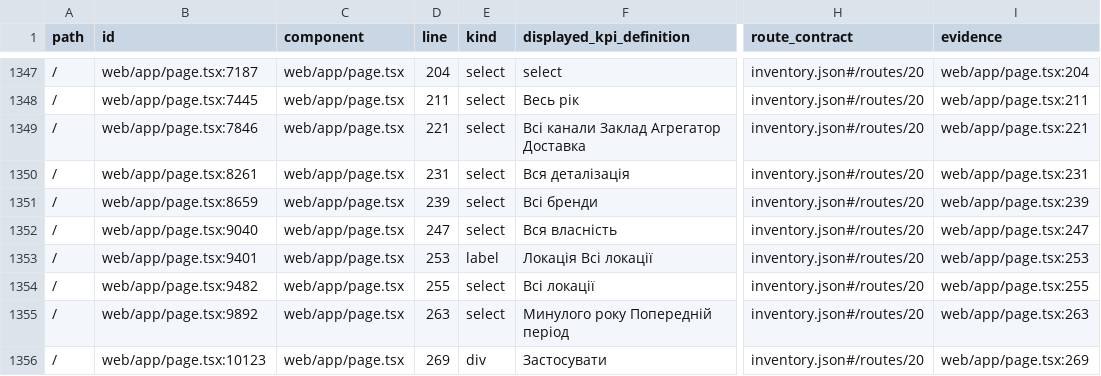
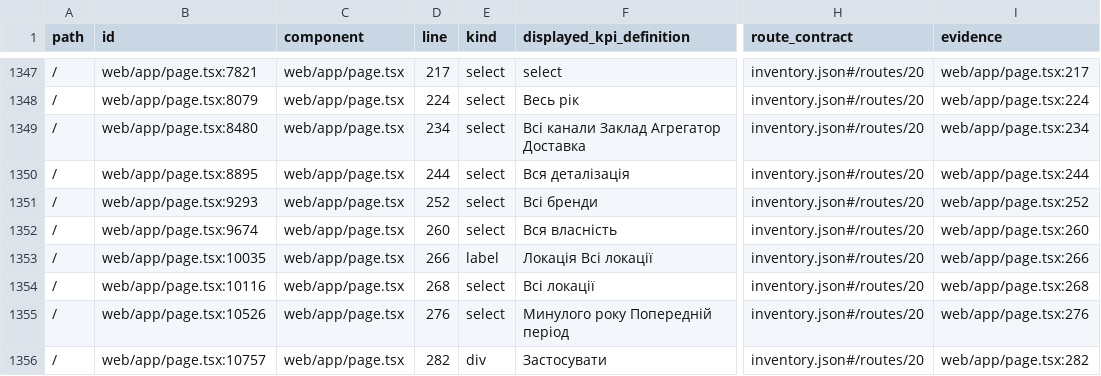
Before and after one commit to adduakiev/mystoriya-bi, a CSV file: docs/audit/2026-10-24/tab-block-matrix.csv, drawn as a sheet; only a part is shown, gaps mark what is left out; the diff covers the shown part only; the diff names each change by its address in the sheet, - before the commit and + after, or states it on an @@ line.

```diff
--- a/docs/audit/2026-10-24/tab-block-matrix.csv
+++ b/docs/audit/2026-10-24/tab-block-matrix.csv
-B1347 (id): web/app/page.tsx:7187
+B1347 (id): web/app/page.tsx:7821
-D1347 (line): 204
+D1347 (line): 217
-I1347 (evidence): web/app/page.tsx:204
+I1347 (evidence): web/app/page.tsx:217
-B1348 (id): web/app/page.tsx:7445
+B1348 (id): web/app/page.tsx:8079
-D1348 (line): 211
+D1348 (line): 224
-I1348 (evidence): web/app/page.tsx:211
+I1348 (evidence): web/app/page.tsx:224
-B1349 (id): web/app/page.tsx:7846
+B1349 (id): web/app/page.tsx:8480
-D1349 (line): 221
+D1349 (line): 234
-I1349 (evidence): web/app/page.tsx:221
+I1349 (evidence): web/app/page.tsx:234
-B1350 (id): web/app/page.tsx:8261
+B1350 (id): web/app/page.tsx:8895
-D1350 (line): 231
+D1350 (line): 244
-I1350 (evidence): web/app/page.tsx:231
+I1350 (evidence): web/app/page.tsx:244
-B1351 (id): web/app/page.tsx:8659
+B1351 (id): web/app/page.tsx:9293
-D1351 (line): 239
+D1351 (line): 252
-I1351 (evidence): web/app/page.tsx:239
+I1351 (evidence): web/app/page.tsx:252
-B1352 (id): web/app/page.tsx:9040
+B1352 (id): web/app/page.tsx:9674
-D1352 (line): 247
+D1352 (line): 260
-I1352 (evidence): web/app/page.tsx:247
+I1352 (evidence): web/app/page.tsx:260
-B1353 (id): web/app/page.tsx:9401
+B1353 (id): web/app/page.tsx:10035
-D1353 (line): 253
+D1353 (line): 266
-I1353 (evidence): web/app/page.tsx:253
+I1353 (evidence): web/app/page.tsx:266
-B1354 (id): web/app/page.tsx:9482
+B1354 (id): web/app/page.tsx:10116
-D1354 (line): 255
+D1354 (line): 268
-I1354 (evidence): web/app/page.tsx:255
+I1354 (evidence): web/app/page.tsx:268
-B1355 (id): web/app/page.tsx:9892
+B1355 (id): web/app/page.tsx:10526
-D1355 (line): 263
+D1355 (line): 276
-I1355 (evidence): web/app/page.tsx:263
+I1355 (evidence): web/app/page.tsx:276
-B1356 (id): web/app/page.tsx:10123
+B1356 (id): web/app/page.tsx:10757
-D1356 (line): 269
+D1356 (line): 282
-I1356 (evidence): web/app/page.tsx:269
+I1356 (evidence): web/app/page.tsx:282
```
Also changed, not shown: 1 added row and 157 edited cells elsewhere in this file, 3 other files.
